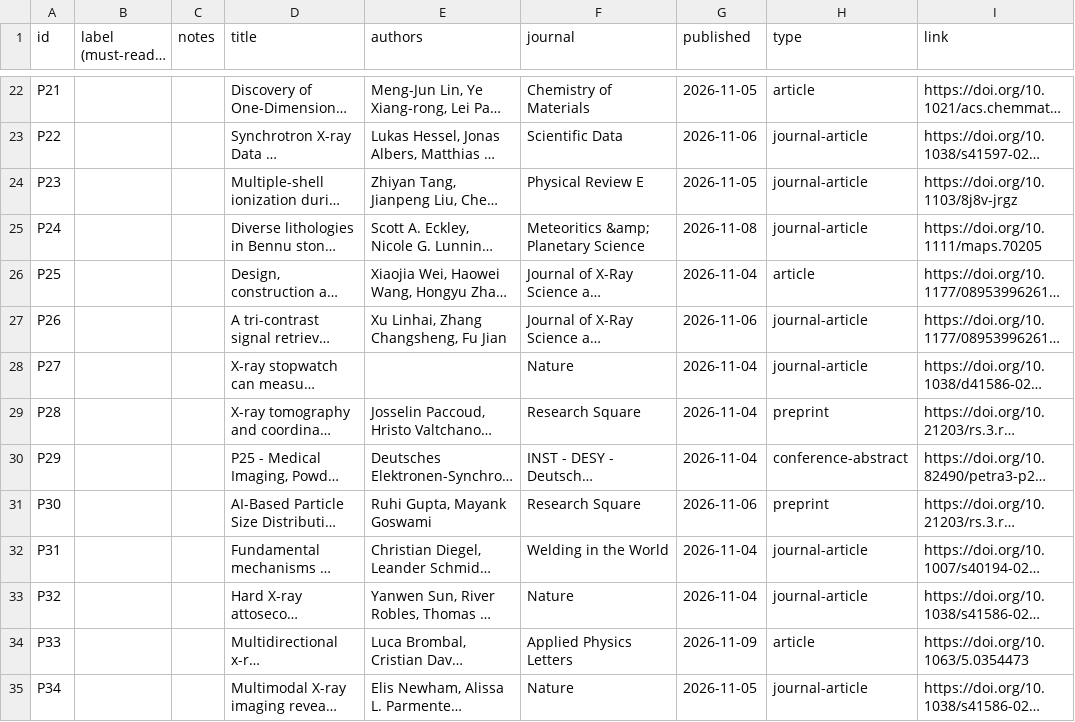
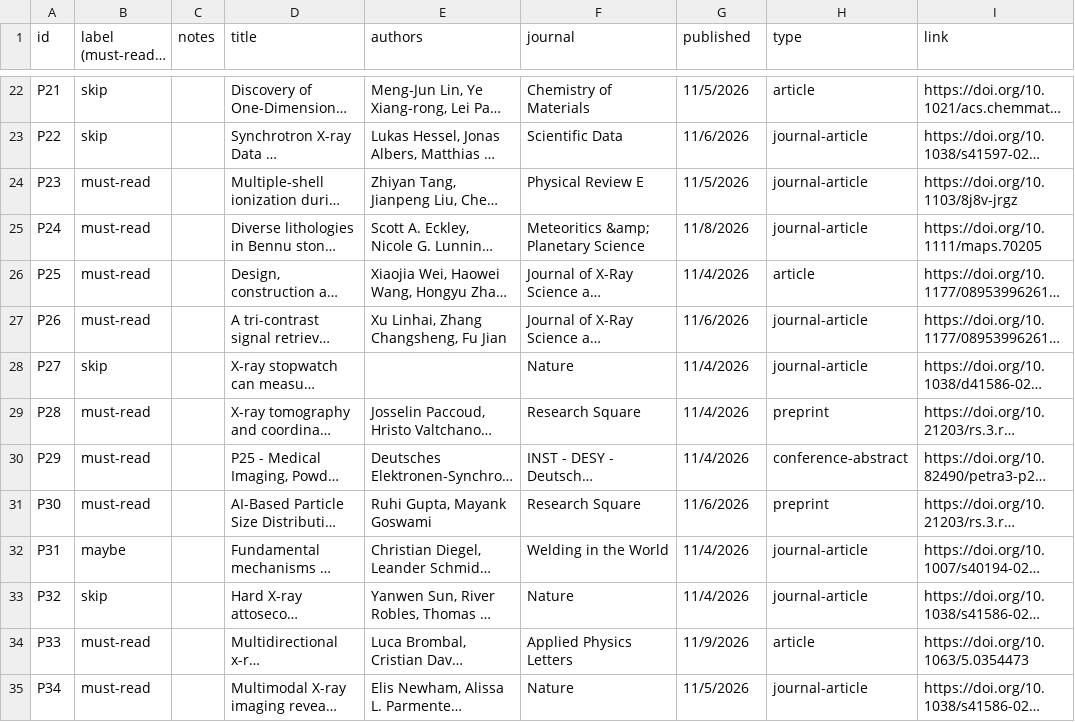
Before and after one commit to jbdrake275/weekly-xray-research-digest, a CSV file: eval/labels-2026-11-09.csv, drawn as a sheet; only a part is shown, gaps mark what is left out; long unchanged cells end in …; the diff covers the shown part only; the diff names each change by its address in the sheet, - before the commit and + after, or states it on an @@ line.

```diff
--- a/eval/labels-2026-11-09.csv
+++ b/eval/labels-2026-11-09.csv
-B22:B23 (label (must-read / maybe / skip)): (empty)
+B22:B23 (label (must-read / maybe / skip)): skip
-G22 (published): 2026-11-05
+G22 (published): 11/5/2026
-G23 (published): 2026-11-06
+G23 (published): 11/6/2026
-B24:B27 (label (must-read / maybe / skip)): (empty)
+B24:B27 (label (must-read / maybe / skip)): must-read
-G24 (published): 2026-11-05
+G24 (published): 11/5/2026
-G25 (published): 2026-11-08
+G25 (published): 11/8/2026
-G26 (published): 2026-11-04
+G26 (published): 11/4/2026
-G27 (published): 2026-11-06
+G27 (published): 11/6/2026
-B28 (label (must-read / maybe / skip)): (empty)
+B28 (label (must-read / maybe / skip)): skip
-G28:G30 (published): 2026-11-04
+G28:G30 (published): 11/4/2026
-B29:B31 (label (must-read / maybe / skip)): (empty)
+B29:B31 (label (must-read / maybe / skip)): must-read
-G31 (published): 2026-11-06
+G31 (published): 11/6/2026
-B32 (label (must-read / maybe / skip)): (empty)
+B32 (label (must-read / maybe / skip)): maybe
-G32:G33 (published): 2026-11-04
+G32:G33 (published): 11/4/2026
-B33 (label (must-read / maybe / skip)): (empty)
+B33 (label (must-read / maybe / skip)): skip
-B34:B35 (label (must-read / maybe / skip)): (empty)
+B34:B35 (label (must-read / maybe / skip)): must-read
-G34 (published): 2026-11-09
+G34 (published): 11/9/2026
-G35 (published): 2026-11-05
+G35 (published): 11/5/2026
```
Also changed, not shown: 40 edited cells elsewhere in this file, 1 other file.
